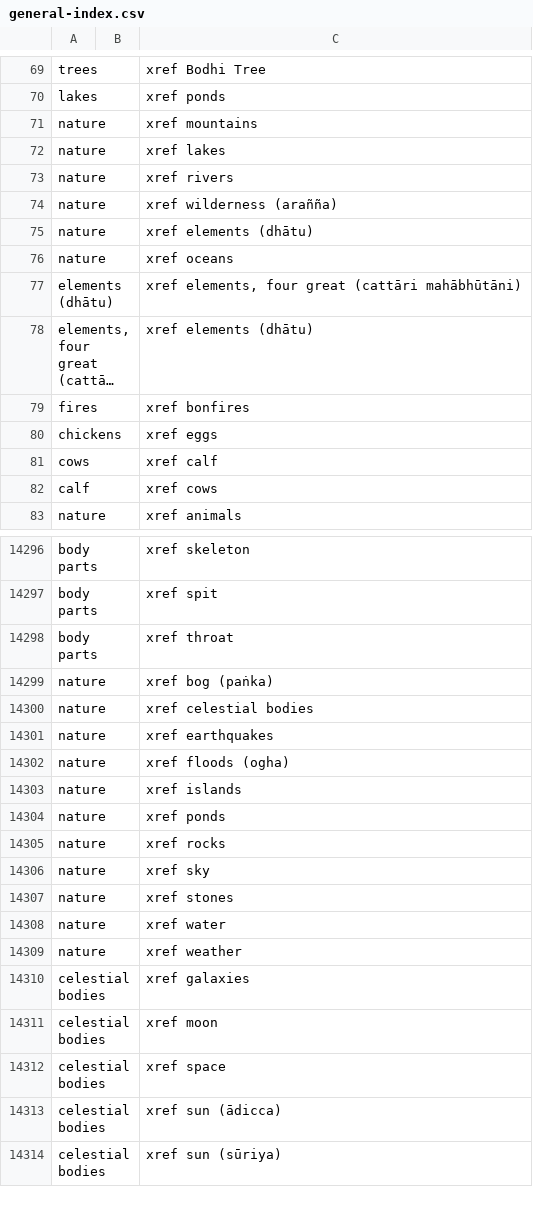
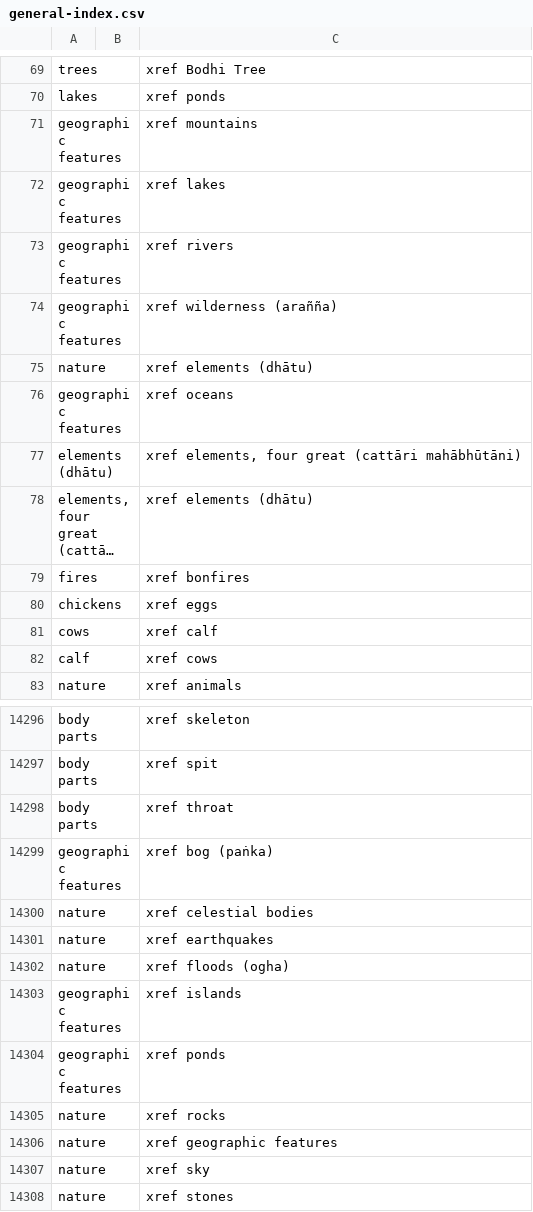
Before and after one commit to thesunshade/sutta-index, a CSV file: src/data/general-index.csv, drawn as a sheet; only a part is shown, gaps mark what is left out; the shorter side is filled out with more unchanged rows; long unchanged cells end in ….

```diff
--- a/src/data/general-index.csv
+++ b/src/data/general-index.csv
@@ -70,8 +70,8 @@ trees		xref Bodhi Tree
 lakes		xref ponds
-nature		xref mountains
-nature		xref lakes
-nature		xref rivers
-nature		xref wilderness (arañña)
+geographic features		xref mountains
+geographic features		xref lakes
+geographic features		xref rivers
+geographic features		xref wilderness (arañña)
 nature		xref elements (dhātu)
-nature		xref oceans
+geographic features		xref oceans
 elements (dhātu)		xref elements, four great (cattāri mahābhūtāni)
@@ -14298,3 +14298,3 @@ body parts		xref spit
 body parts		xref throat
-nature		xref bog (paṅka)
+geographic features		xref bog (paṅka)
 nature		xref celestial bodies
@@ -14302,5 +14302,6 @@ nature		xref earthquakes
 nature		xref floods (ogha)
-nature		xref islands
-nature		xref ponds
+geographic features		xref islands
+geographic features		xref ponds
 nature		xref rocks
+nature		xref geographic features
 nature		xref sky
```
Also changed, not shown: 5 other files.
